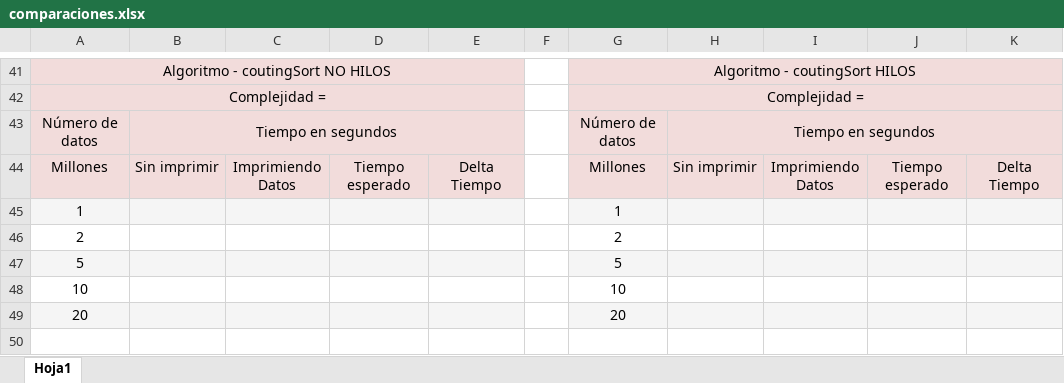
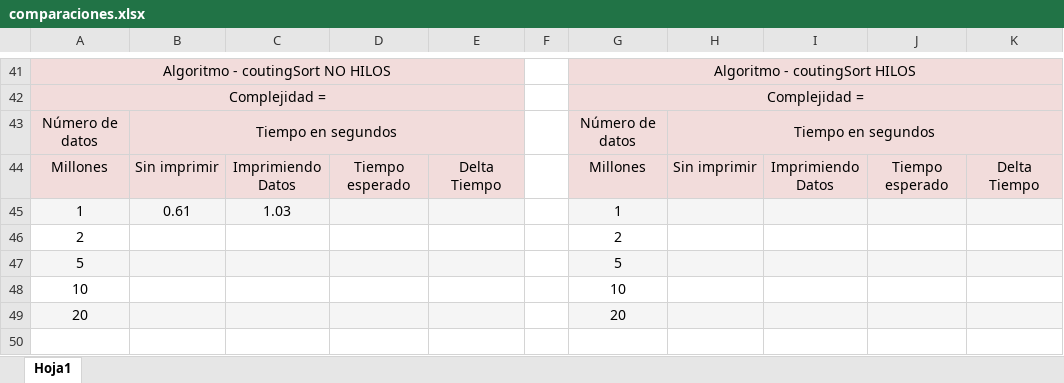
Before and after one commit to afurourrego/ordenamientos_phyton, an Excel workbook: comparaciones.xlsx, sheet Hoja1, drawn as a sheet; only a part is shown, gaps mark what is left out; values as stored, in another font and other column widths than the file's, no borders; the diff names each change by its address in the sheet, - before the commit and + after, or states it on an @@ line.

```diff
--- a/comparaciones.xlsx (sheet Hoja1)
+++ b/comparaciones.xlsx (sheet Hoja1)
-B45: (empty)
+B45: 0.61
-C45: (empty)
+C45: 1.03
```
Also changed, not shown: 1 other file.
